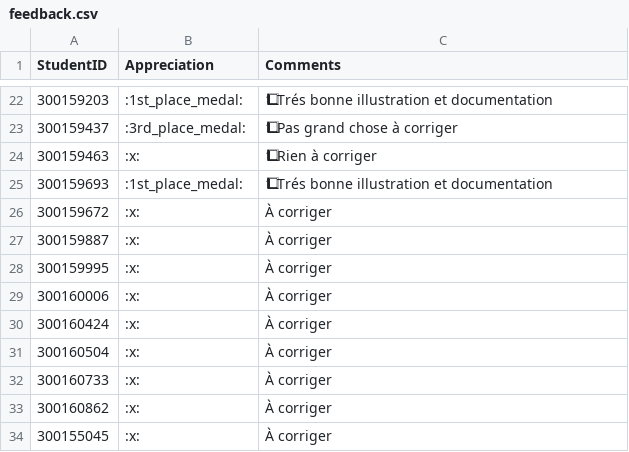
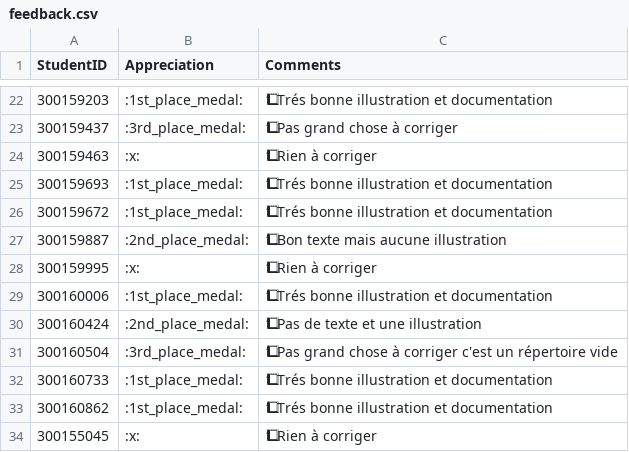
Before and after one commit to CollegeBoreal/INF1092-201-26E-01, a CSV file: 4.Windows/.scripts/grading/feedback.csv, drawn as a sheet; only a part is shown, gaps mark what is left out; the diff names each change by its address in the sheet, - before the commit and + after, or states it on an @@ line.

```diff
--- a/4.Windows/.scripts/grading/feedback.csv
+++ b/4.Windows/.scripts/grading/feedback.csv
-B26 (Appreciation): :x:
+B26 (Appreciation): :1st_place_medal:
-C26 (Comments): À corriger
+C26 (Comments): 1⃣ Trés bonne illustration et documentation
-B27 (Appreciation): :x:
+B27 (Appreciation): :2nd_place_medal:
-C27 (Comments): À corriger
+C27 (Comments): 1⃣ Bon texte mais aucune illustration
-C28 (Comments): À corriger
+C28 (Comments): 1⃣ Rien à corriger
-B29 (Appreciation): :x:
+B29 (Appreciation): :1st_place_medal:
-C29 (Comments): À corriger
+C29 (Comments): 1⃣ Trés bonne illustration et documentation
-B30 (Appreciation): :x:
+B30 (Appreciation): :2nd_place_medal:
-C30 (Comments): À corriger
+C30 (Comments): 1⃣ Pas de texte et une illustration
-B31 (Appreciation): :x:
+B31 (Appreciation): :3rd_place_medal:
-C31 (Comments): À corriger
+C31 (Comments): 1⃣ Pas grand chose à corriger c'est un répertoire vide
-B32:B33 (Appreciation): :x:
+B32:B33 (Appreciation): :1st_place_medal:
-C32:C33 (Comments): À corriger
+C32:C33 (Comments): 1⃣ Trés bonne illustration et documentation
-C34 (Comments): À corriger
+C34 (Comments): 1⃣ Rien à corriger
```
Also changed, not shown: 3 other files.
